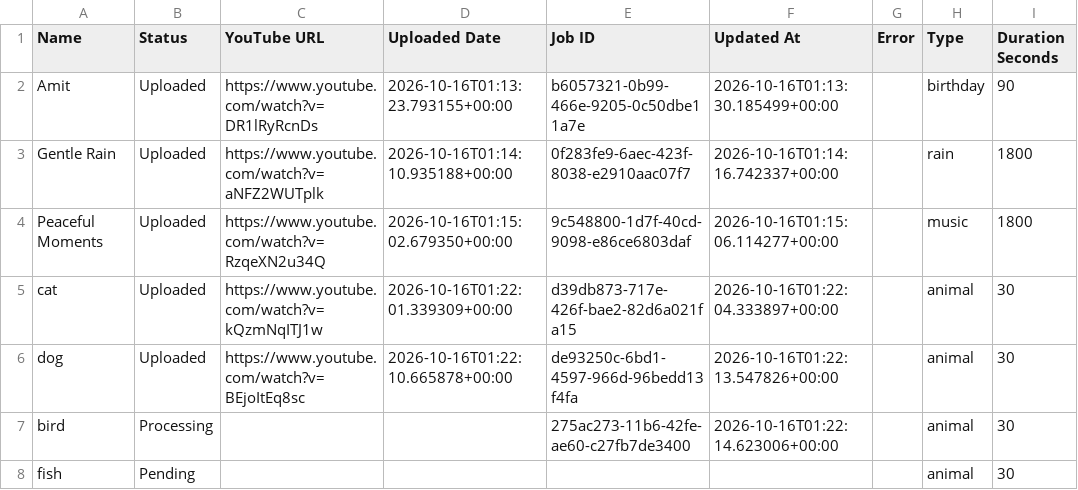
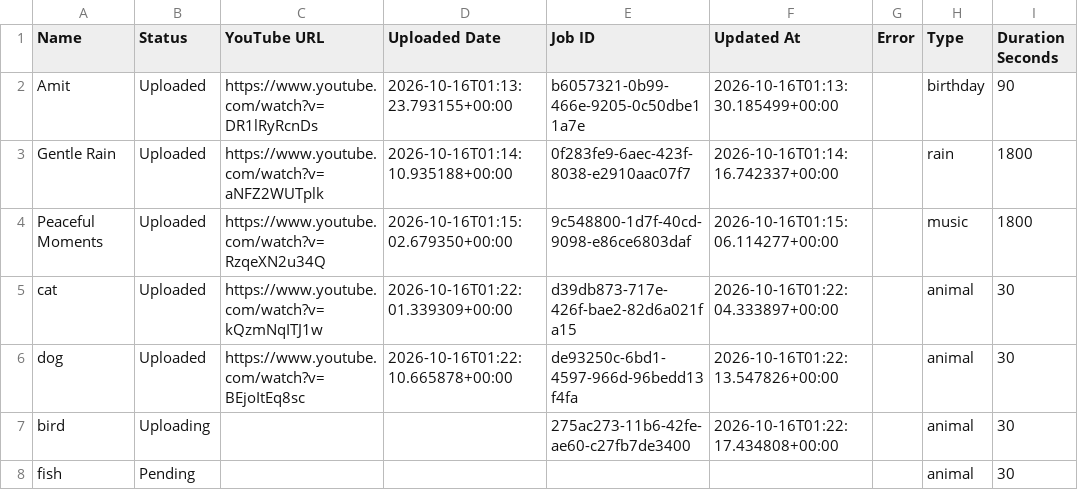
Before and after one commit to familyinvitation/Enjoy-Your-Day-Studio, a CSV file: names-template.csv, drawn as a sheet; only a part is shown; the diff names each change by its address in the sheet, - before the commit and + after, or states it on an @@ line.

```diff
--- a/names-template.csv
+++ b/names-template.csv
-B7 (Status): Processing
+B7 (Status): Uploading
-F7 (Updated At): 2026-10-16T01:22:14.623006+00:00
+F7 (Updated At): 2026-10-16T01:22:17.434808+00:00
```
